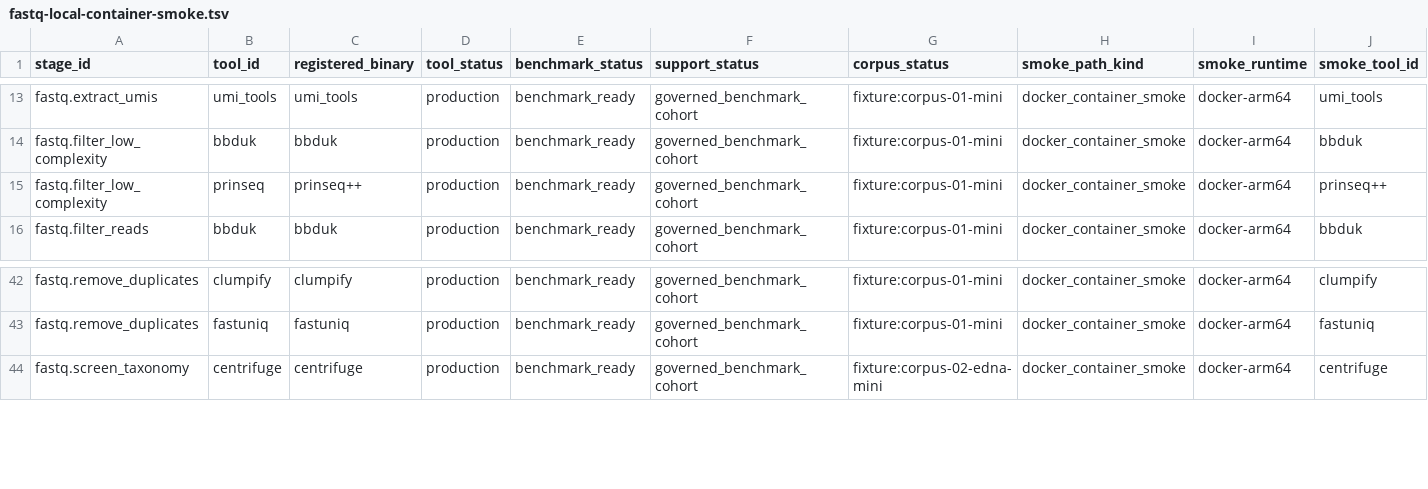
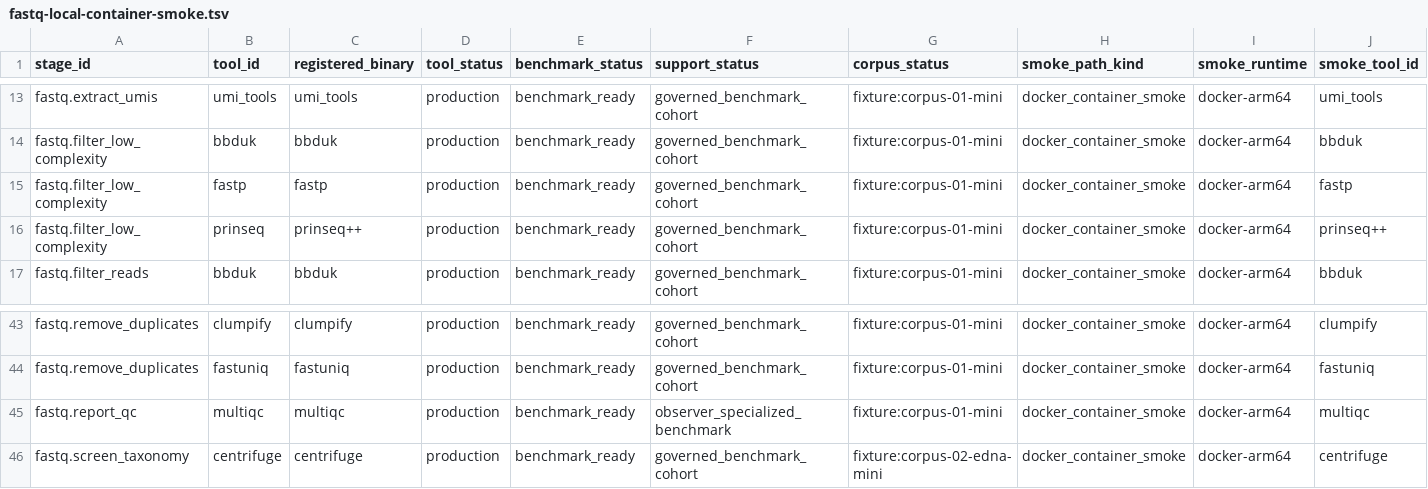
Before and after one commit to bijux/bijux-genomics, a TSV file: benchmarks/readiness/fastq/fastq-local-container-smoke.tsv, drawn as a sheet; only a part is shown, gaps mark what is left out; rows hold the shown columns only; the diff names each change by its address in the sheet, - before the commit and + after, or states it on an @@ line.

```diff
--- a/benchmarks/readiness/fastq/fastq-local-container-smoke.tsv
+++ b/benchmarks/readiness/fastq/fastq-local-container-smoke.tsv
+row 15: fastq.filter_low_complexity | fastp | fastp | production | benchmark_ready | governed_benchmark_cohort | fixture:corpus-01-mini | docker_container_smoke | docker-arm64 | fastp
+row 45: fastq.report_qc | multiqc | multiqc | production | benchmark_ready | observer_specialized_benchmark | fixture:corpus-01-mini | docker_container_smoke | docker-arm64 | multiqc
```
Also changed, not shown: benchmarks/readiness/fastq/fastq-active-stage-tool-matrix.tsv, 1 other file.
